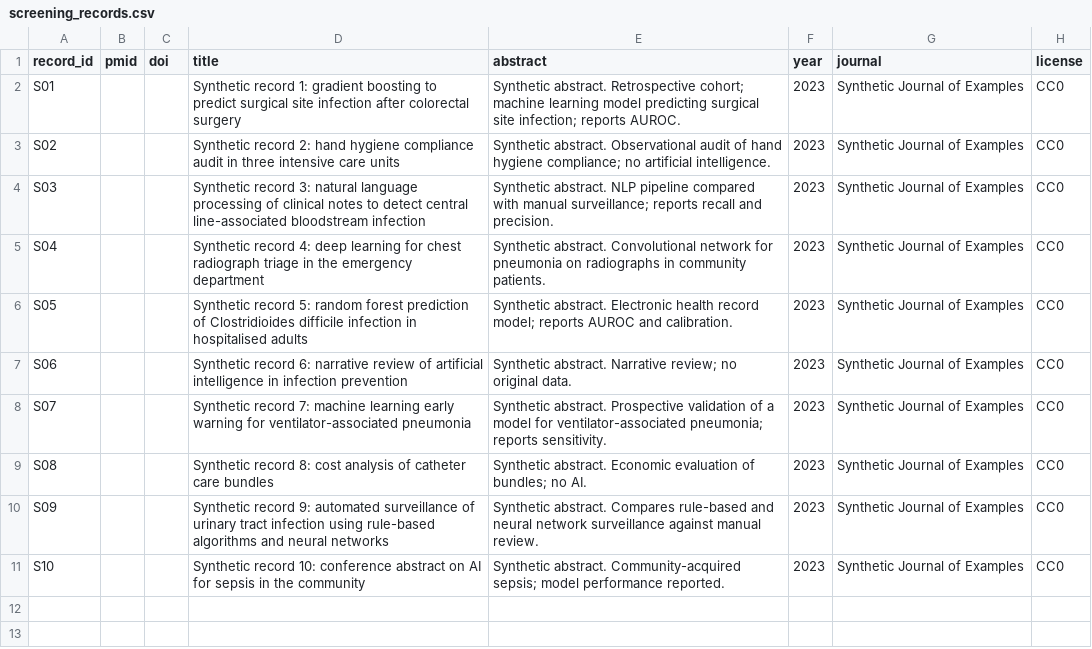
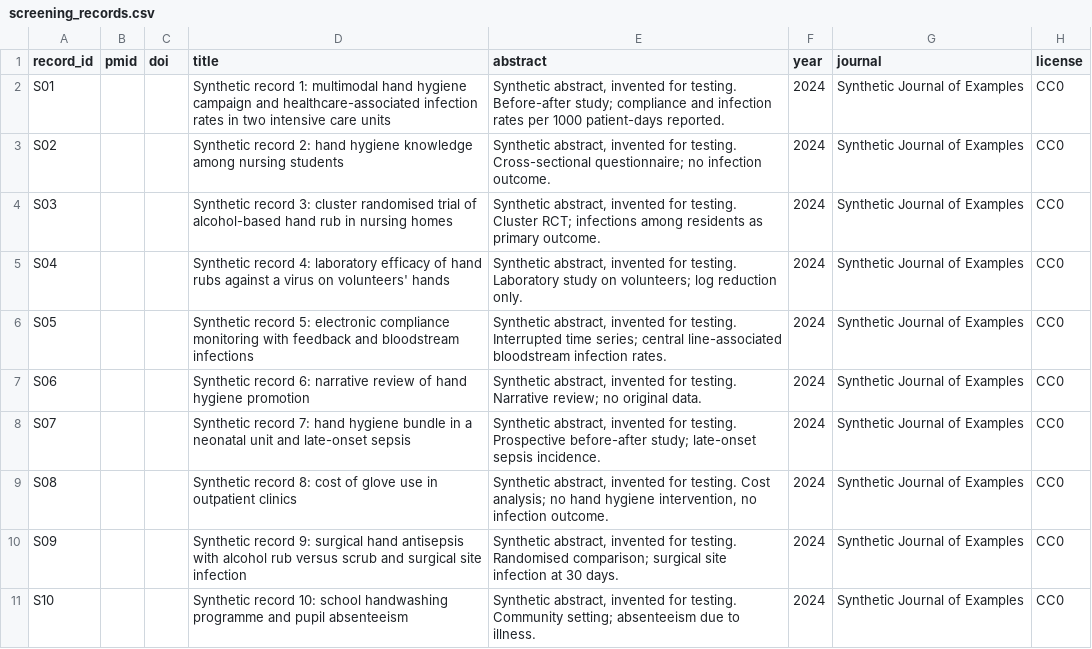
Before and after one commit to fraba94/eph2026-ai-for-evidence-synthesis, a CSV file: docs/data/_sample/screening_records.csv, drawn as a sheet.

```diff
--- a/docs/data/_sample/screening_records.csv
+++ b/docs/data/_sample/screening_records.csv
@@ -1,11 +1,11 @@
 record_id,pmid,doi,title,abstract,year,journal,license
-S01,,,Synthetic record 1: gradient boosting to predict surgical site infection after colorectal surgery,Synthetic abstract. Retrospective cohort; machine learning model predicting surgical site infection; reports AUROC.,2023,Synthetic Journal of Examples,CC0
-S02,,,Synthetic record 2: hand hygiene compliance audit in three intensive care units,Synthetic abstract. Observational audit of hand hygiene compliance; no artificial intelligence.,2023,Synthetic Journal of Examples,CC0
-S03,,,Synthetic record 3: natural language processing of clinical notes to detect central line-associated bloodstream infection,Synthetic abstract. NLP pipeline compared with manual surveillance; reports recall and precision.,2023,Synthetic Journal of Examples,CC0
-S04,,,Synthetic record 4: deep learning for chest radiograph triage in the emergency department,Synthetic abstract. Convolutional network for pneumonia on radiographs in community patients.,2023,Synthetic Journal of Examples,CC0
-S05,,,Synthetic record 5: random forest prediction of Clostridioides difficile infection in hospitalised adults,Synthetic abstract. Electronic health record model; reports AUROC and calibration.,2023,Synthetic Journal of Examples,CC0
-S06,,,Synthetic record 6: narrative review of artificial intelligence in infection prevention,Synthetic abstract. Narrative review; no original data.,2023,Synthetic Journal of Examples,CC0
-S07,,,Synthetic record 7: machine learning early warning for ventilator-associated pneumonia,Synthetic abstract. Prospective validation of a model for ventilator-associated pneumonia; reports sensitivity.,2023,Synthetic Journal of Examples,CC0
-S08,,,Synthetic record 8: cost analysis of catheter care bundles,Synthetic abstract. Economic evaluation of bundles; no AI.,2023,Synthetic Journal of Examples,CC0
-S09,,,Synthetic record 9: automated surveillance of urinary tract infection using rule-based algorithms and neural networks,Synthetic abstract. Compares rule-based and neural network surveillance against manual review.,2023,Synthetic Journal of Examples,CC0
-S10,,,Synthetic record 10: conference abstract on AI for sepsis in the community,Synthetic abstract. Community-acquired sepsis; model performance reported.,2023,Synthetic Journal of Examples,CC0
+S01,,,Synthetic record 1: multimodal hand hygiene campaign and healthcare-associated infection rates in two intensive care units,"Synthetic abstract, invented for testing. Before-after study; compliance and infection rates per 1000 patient-days reported.",2024,Synthetic Journal of Examples,CC0
+S02,,,Synthetic record 2: hand hygiene knowledge among nursing students,"Synthetic abstract, invented for testing. Cross-sectional questionnaire; no infection outcome.",2024,Synthetic Journal of Examples,CC0
+S03,,,Synthetic record 3: cluster randomised trial of alcohol-based hand rub in nursing homes,"Synthetic abstract, invented for testing. Cluster RCT; infections among residents as primary outcome.",2024,Synthetic Journal of Examples,CC0
+S04,,,Synthetic record 4: laboratory efficacy of hand rubs against a virus on volunteers' hands,"Synthetic abstract, invented for testing. Laboratory study on volunteers; log reduction only.",2024,Synthetic Journal of Examples,CC0
+S05,,,Synthetic record 5: electronic compliance monitoring with feedback and bloodstream infections,"Synthetic abstract, invented for testing. Interrupted time series; central line-associated bloodstream infection rates.",2024,Synthetic Journal of Examples,CC0
+S06,,,Synthetic record 6: narrative review of hand hygiene promotion,"Synthetic abstract, invented for testing. Narrative review; no original data.",2024,Synthetic Journal of Examples,CC0
+S07,,,Synthetic record 7: hand hygiene bundle in a neonatal unit and late-onset sepsis,"Synthetic abstract, invented for testing. Prospective before-after study; late-onset sepsis incidence.",2024,Synthetic Journal of Examples,CC0
+S08,,,Synthetic record 8: cost of glove use in outpatient clinics,"Synthetic abstract, invented for testing. Cost analysis; no hand hygiene intervention, no infection outcome.",2024,Synthetic Journal of Examples,CC0
+S09,,,Synthetic record 9: surgical hand antisepsis with alcohol rub versus scrub and surgical site infection,"Synthetic abstract, invented for testing. Randomised comparison; surgical site infection at 30 days.",2024,Synthetic Journal of Examples,CC0
+S10,,,Synthetic record 10: school handwashing programme and pupil absenteeism,"Synthetic abstract, invented for testing. Community setting; absenteeism due to illness.",2024,Synthetic Journal of Examples,CC0
```
Also changed, not shown: docs/data/_sample/decisions_example.csv, docs/data/_sample/decisions_example_run2.csv, 22 other files.
